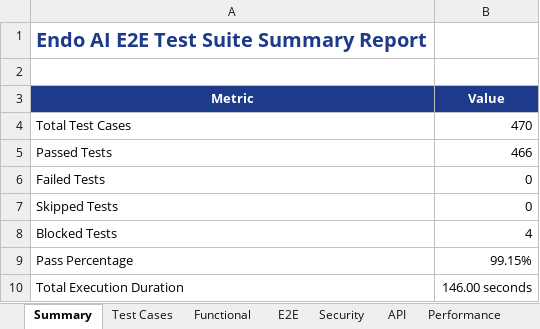
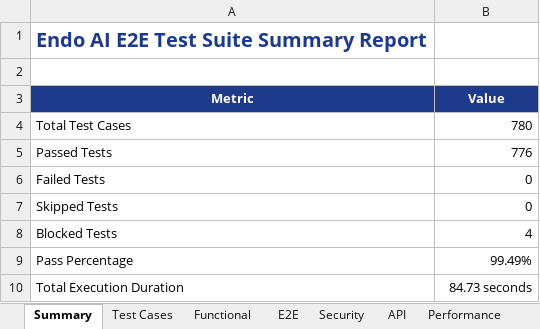
Before and after one commit to Hemasai2105/endo-iq-pdd, an Excel workbook: Test_Results/Excel/test-results.xlsx, sheet Summary, drawn as a sheet; values as stored, in another font and other column widths than the file's, no borders; the diff names each change by its address in the sheet, - before the commit and + after, or states it on an @@ line.

```diff
--- a/Test_Results/Excel/test-results.xlsx (sheet Summary)
+++ b/Test_Results/Excel/test-results.xlsx (sheet Summary)
-B4 (Value): 470
+B4 (Value): 780
-B5 (Value): 466
+B5 (Value): 776
-B9 (Value): 99.15%
+B9 (Value): 99.49%
-B10 (Value): 146.00 seconds
+B10 (Value): 84.73 seconds
```
Also changed, not shown: sheet Test Cases, sheet Functional, sheet E2E, sheet Failed Tests, Test_Results/Excel/Automation_Test_Report.xlsx, Test_Results/Excel/Passed_Test_Cases.xlsx, 23 other files.
